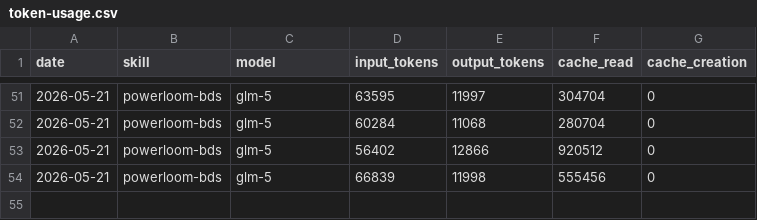
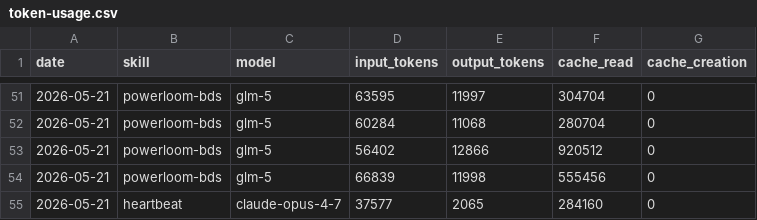
Before and after one commit to anomit/aeon, a CSV file: memory/token-usage.csv, drawn as a sheet; only a part is shown, gaps mark what is left out.

Commit message:
chore(heartbeat): auto-commit 2026-05-21

```diff
--- a/memory/token-usage.csv
+++ b/memory/token-usage.csv
@@ -54 +54,2 @@ date,skill,model,input_tokens,output_tokens,cache_read,cache_creation
 2026-05-21,powerloom-bds,glm-5,66839,11998,555456,0
+2026-05-21,heartbeat,claude-opus-4-7,37577,2065,284160,0
```
Also changed, not shown: 5 other files.
